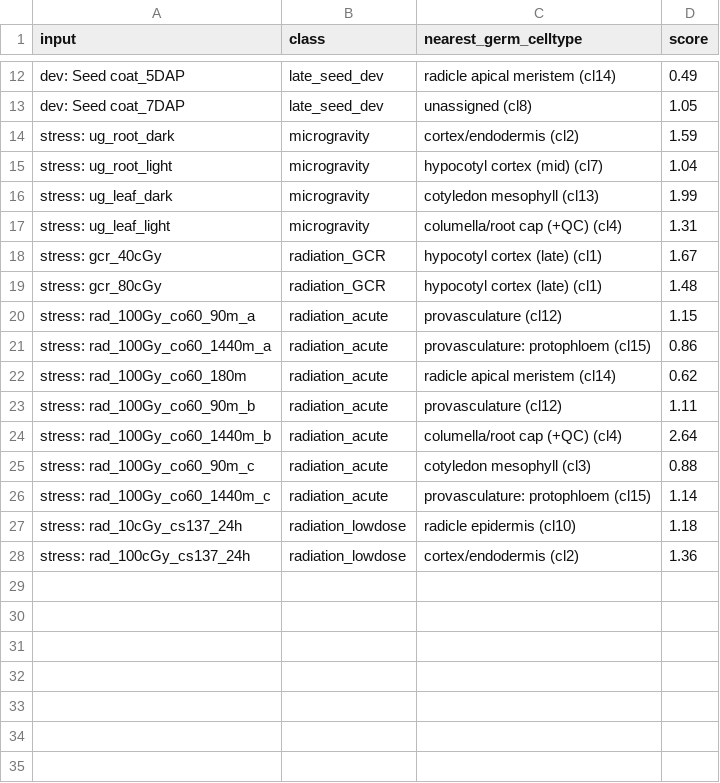
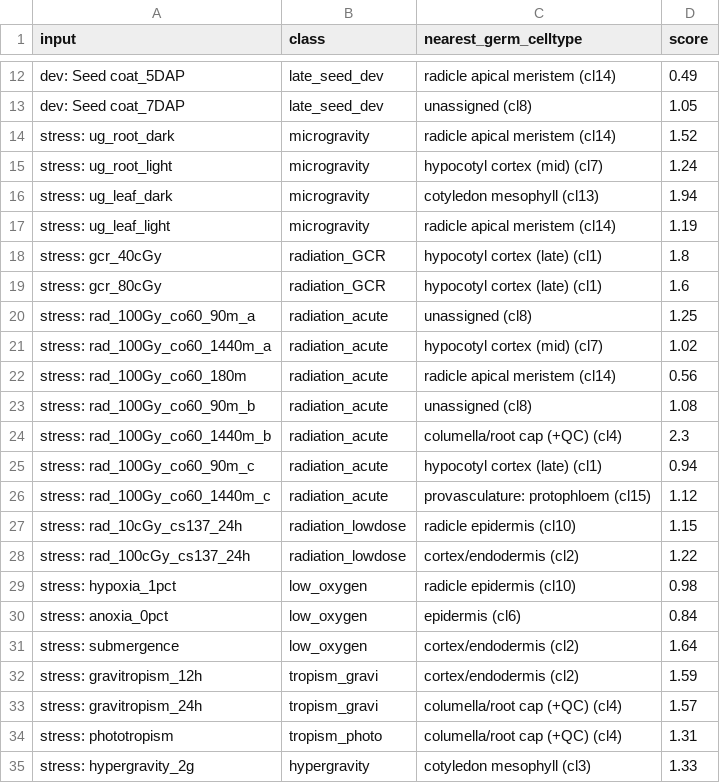
Before and after one commit to dr-richard-barker/deepspace-seed-stress-decoder, a CSV file: results/tables/bridge_assignments_v3.csv, drawn as a sheet; only a part is shown, gaps mark what is left out.

```diff
--- a/results/tables/bridge_assignments_v3.csv
+++ b/results/tables/bridge_assignments_v3.csv
@@ -13,16 +13,23 @@ dev: Seed coat_5DAP,late_seed_dev,radicle apical meristem (cl14),0.49
 dev: Seed coat_7DAP,late_seed_dev,unassigned (cl8),1.05
-stress: ug_root_dark,microgravity,cortex/endodermis (cl2),1.59
-stress: ug_root_light,microgravity,hypocotyl cortex (mid) (cl7),1.04
-stress: ug_leaf_dark,microgravity,cotyledon mesophyll (cl13),1.99
-stress: ug_leaf_light,microgravity,columella/root cap (+QC) (cl4),1.31
-stress: gcr_40cGy,radiation_GCR,hypocotyl cortex (late) (cl1),1.67
-stress: gcr_80cGy,radiation_GCR,hypocotyl cortex (late) (cl1),1.48
-stress: rad_100Gy_co60_90m_a,radiation_acute,provasculature (cl12),1.15
-stress: rad_100Gy_co60_1440m_a,radiation_acute,provasculature: protophloem (cl15),0.86
-stress: rad_100Gy_co60_180m,radiation_acute,radicle apical meristem (cl14),0.62
-stress: rad_100Gy_co60_90m_b,radiation_acute,provasculature (cl12),1.11
-stress: rad_100Gy_co60_1440m_b,radiation_acute,columella/root cap (+QC) (cl4),2.64
-stress: rad_100Gy_co60_90m_c,radiation_acute,cotyledon mesophyll (cl3),0.88
-stress: rad_100Gy_co60_1440m_c,radiation_acute,provasculature: protophloem (cl15),1.14
-stress: rad_10cGy_cs137_24h,radiation_lowdose,radicle epidermis (cl10),1.18
-stress: rad_100cGy_cs137_24h,radiation_lowdose,cortex/endodermis (cl2),1.36
+stress: ug_root_dark,microgravity,radicle apical meristem (cl14),1.52
+stress: ug_root_light,microgravity,hypocotyl cortex (mid) (cl7),1.24
+stress: ug_leaf_dark,microgravity,cotyledon mesophyll (cl13),1.94
+stress: ug_leaf_light,microgravity,radicle apical meristem (cl14),1.19
+stress: gcr_40cGy,radiation_GCR,hypocotyl cortex (late) (cl1),1.8
+stress: gcr_80cGy,radiation_GCR,hypocotyl cortex (late) (cl1),1.6
+stress: rad_100Gy_co60_90m_a,radiation_acute,unassigned (cl8),1.25
+stress: rad_100Gy_co60_1440m_a,radiation_acute,hypocotyl cortex (mid) (cl7),1.02
+stress: rad_100Gy_co60_180m,radiation_acute,radicle apical meristem (cl14),0.56
+stress: rad_100Gy_co60_90m_b,radiation_acute,unassigned (cl8),1.08
+stress: rad_100Gy_co60_1440m_b,radiation_acute,columella/root cap (+QC) (cl4),2.3
+stress: rad_100Gy_co60_90m_c,radiation_acute,hypocotyl cortex (late) (cl1),0.94
+stress: rad_100Gy_co60_1440m_c,radiation_acute,provasculature: protophloem (cl15),1.12
+stress: rad_10cGy_cs137_24h,radiation_lowdose,radicle epidermis (cl10),1.15
+stress: rad_100cGy_cs137_24h,radiation_lowdose,cortex/endodermis (cl2),1.22
+stress: hypoxia_1pct,low_oxygen,radicle epidermis (cl10),0.98
+stress: anoxia_0pct,low_oxygen,epidermis (cl6),0.84
+stress: submergence,low_oxygen,cortex/endodermis (cl2),1.64
+stress: gravitropism_12h,tropism_gravi,cortex/endodermis (cl2),1.59
+stress: gravitropism_24h,tropism_gravi,columella/root cap (+QC) (cl4),1.57
+stress: phototropism,tropism_photo,columella/root cap (+QC) (cl4),1.31
+stress: hypergravity_2g,hypergravity,cotyledon mesophyll (cl3),1.33
```
Also changed, not shown: results/tables/bridge_latent_v3.csv, results/tables/contrast_classes.csv, 33 other files.
